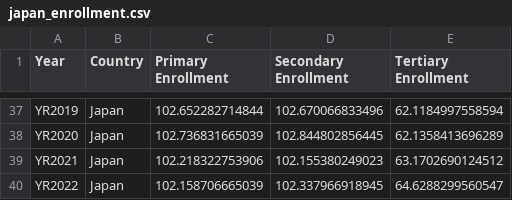
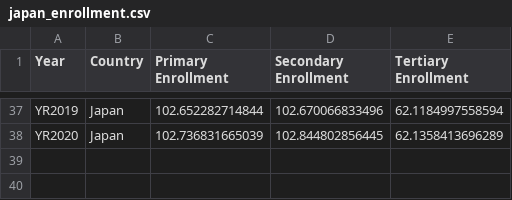
Before and after one commit to briantt12/qtm350_project, a CSV file: data/japan_enrollment.csv, drawn as a sheet; only a part is shown, gaps mark what is left out; the diff names each change by its address in the sheet, - before the commit and + after, or states it on an @@ line.

```diff
--- a/data/japan_enrollment.csv
+++ b/data/japan_enrollment.csv
-row 39: YR2021 | Japan | 102.218322753906 | 102.155380249023 | 63.1702690124512
-row 40: YR2022 | Japan | 102.158706665039 | 102.337966918945 | 64.6288299560547
```
Also changed, not shown: data/afghanistan_enrollment.csv, data/india_enrollment.csv.
